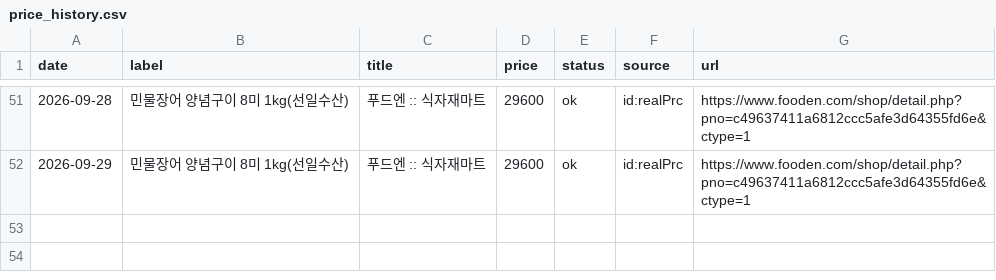
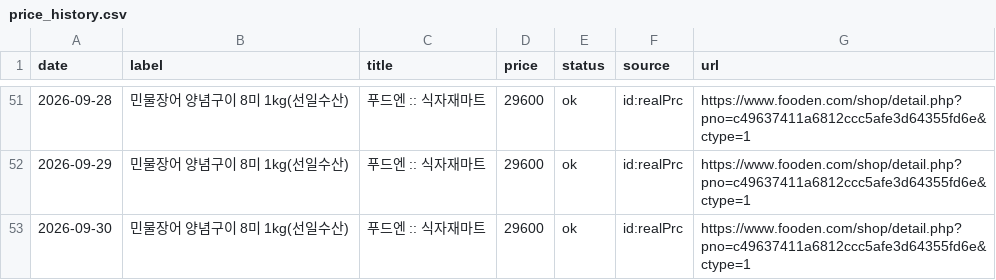
Before and after one commit to hokki-sys/-1, a CSV file: tracker/price_history.csv, drawn as a sheet; only a part is shown, gaps mark what is left out; the diff names each change by its address in the sheet, - before the commit and + after, or states it on an @@ line.

```diff
--- a/tracker/price_history.csv
+++ b/tracker/price_history.csv
+row 53: 2026-09-30 | 민물장어 양념구이 8미 1kg(선일수산) | 푸드엔 :: 식자재마트 | 29600 | ok | id:realPrc | https://www.fooden.com/shop/detail.php?pno=c49637411a6812ccc5afe3d64355fd6e&ctype=1
```
Also changed, not shown: tracker/import_history.csv, tracker/wonmul_history.csv.
